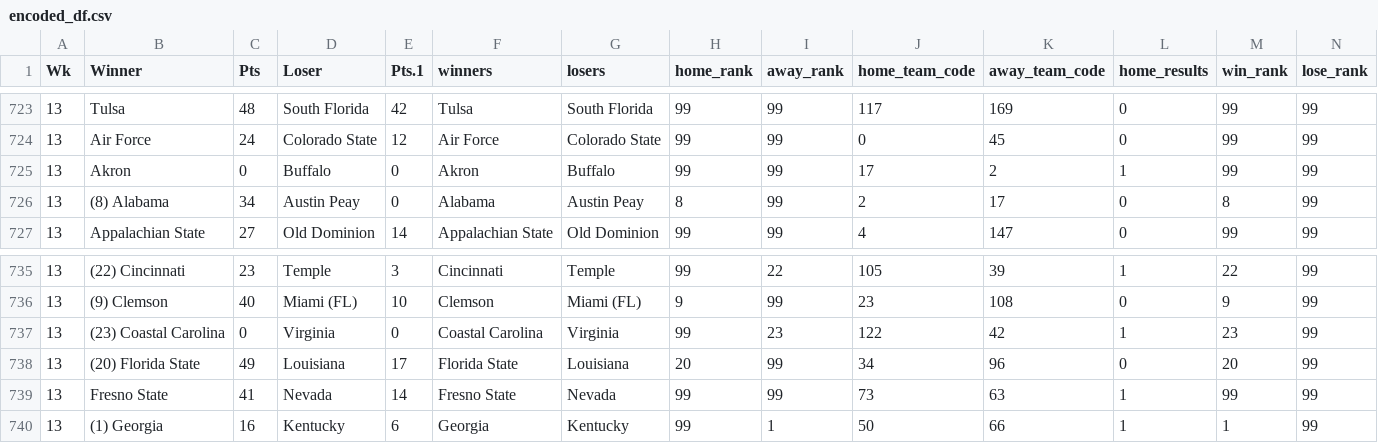
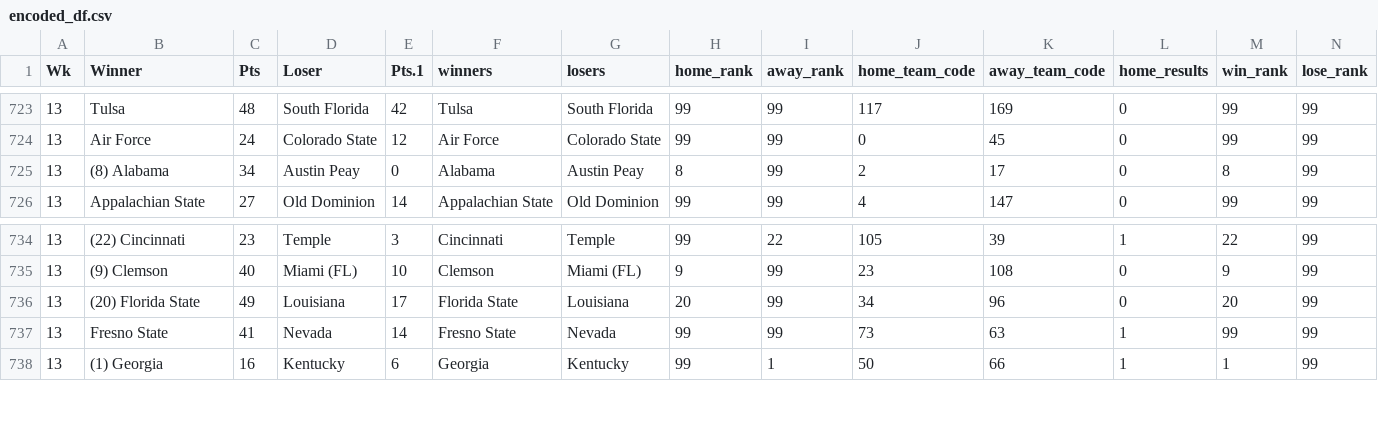
Before and after one commit to RyanJTalbot/bookcamp, a CSV file: College Football/wk13/encoded_df.csv, drawn as a sheet; only a part is shown, gaps mark what is left out; rows hold the shown columns only; the diff names each change by its address in the sheet, - before the commit and + after, or states it on an @@ line.

```diff
--- a/College Football/wk13/encoded_df.csv
+++ b/College Football/wk13/encoded_df.csv
-row 725: 13 | Akron | 0 | Buffalo | 0 | Akron | Buffalo | 99 | 99 | 17 | 2 | 1 | 99 | 99
-row 737: 13 | (23) Coastal Carolina | 0 | Virginia | 0 | Coastal Carolina | Virginia | 99 | 23 | 122 | 42 | 1 | 23 | 99
```
Also changed, not shown: 2 other files.
